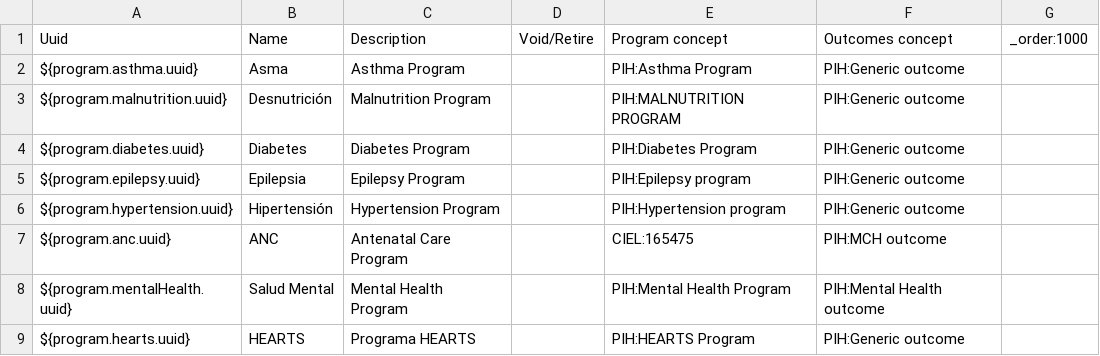
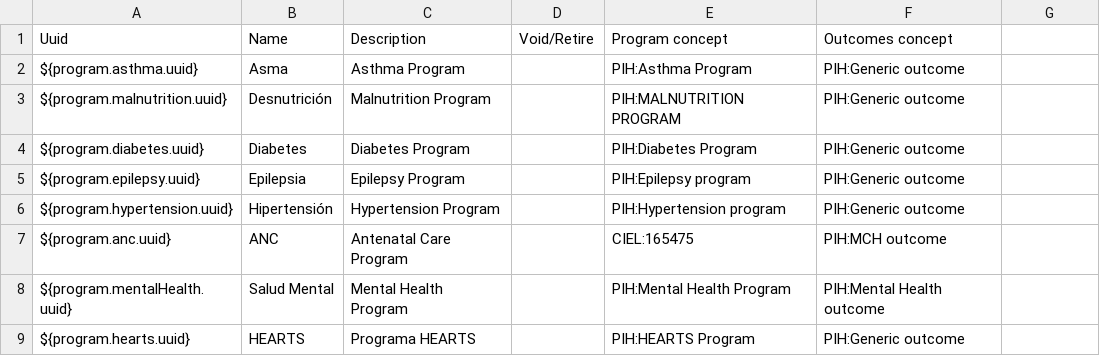
Before and after one commit to kat-acu/openmrs-config-ces, a CSV file: configuration/programs/programs.csv, drawn as a sheet; the diff names each change by its address in the sheet, - before the commit and + after, or states it on an @@ line.

Commit message:
UHM-8236: Review Program Workflow Iniz Deployment (#130)

```diff
--- a/configuration/programs/programs.csv
+++ b/configuration/programs/programs.csv
-G1: _order:1000
+G1: (empty)
```
Also changed, not shown: 7 other files.
